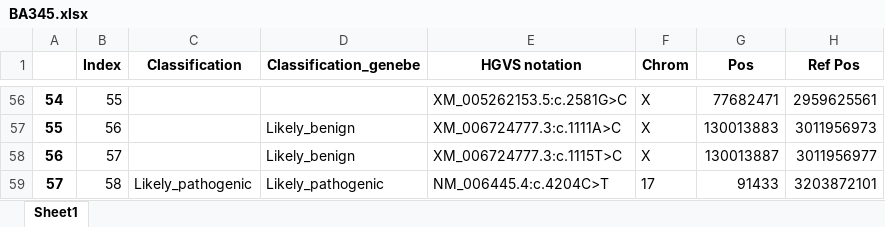
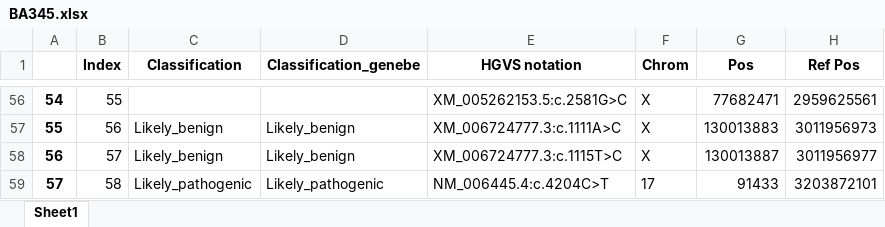
Before and after one commit to katkaraj/expert_analysis_app, an Excel workbook: src/data/reports/BA345.xlsx, sheet Sheet1, drawn as a sheet; only a part is shown, gaps mark what is left out; values as stored, in another font and other column widths than the file's, no borders; the diff covers the shown part only; the diff names each change by its address in the sheet, - before the commit and + after, or states it on an @@ line.

```diff
--- a/src/data/reports/BA345.xlsx (sheet Sheet1)
+++ b/src/data/reports/BA345.xlsx (sheet Sheet1)
-C57:C58 (Classification): (empty)
+C57:C58 (Classification): Likely_benign
```
Also changed, not shown: 34 edited cells elsewhere in this sheet, src/data/reports/AL123.xlsx, src/data/reports/CD821.xlsx, 4 other files.
